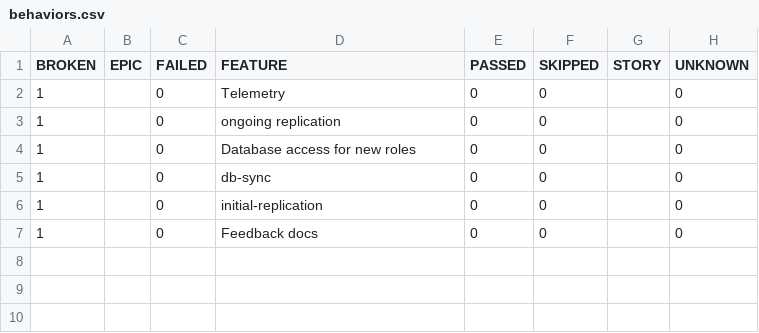
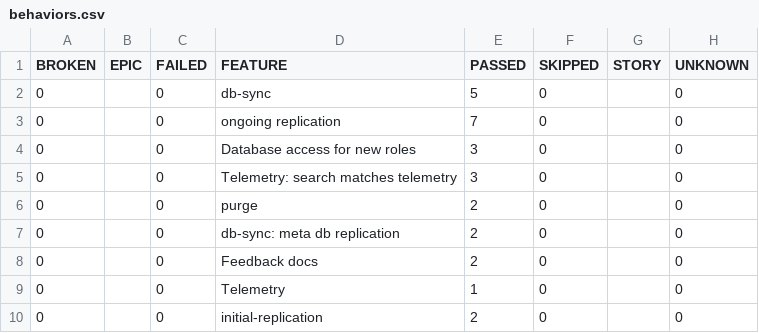
Before and after one commit to medic/build-history, a CSV file: cht-core/allure/ci-webdriver-default-data/allure-report/data/behaviors.csv, drawn as a sheet.

```diff
--- a/cht-core/allure/ci-webdriver-default-data/allure-report/data/behaviors.csv
+++ b/cht-core/allure/ci-webdriver-default-data/allure-report/data/behaviors.csv
@@ -1,7 +1,10 @@
 "BROKEN","EPIC","FAILED","FEATURE","PASSED","SKIPPED","STORY","UNKNOWN"
-"1","","0","Telemetry","0","0","","0"
-"1","","0","ongoing replication","0","0","","0"
-"1","","0","Database access for new roles","0","0","","0"
-"1","","0","db-sync","0","0","","0"
-"1","","0","initial-replication","0","0","","0"
-"1","","0","Feedback docs","0","0","","0"
+"0","","0","db-sync","5","0","","0"
+"0","","0","ongoing replication","7","0","","0"
+"0","","0","Database access for new roles","3","0","","0"
+"0","","0","Telemetry: search matches telemetry","3","0","","0"
+"0","","0","purge","2","0","","0"
+"0","","0","db-sync: meta db replication","2","0","","0"
+"0","","0","Feedback docs","2","0","","0"
+"0","","0","Telemetry","1","0","","0"
+"0","","0","initial-replication","2","0","","0"
```
Also changed, not shown: cht-core/allure/ci-webdriver-default-data/allure-report/data/suites.csv, 54 other files.
